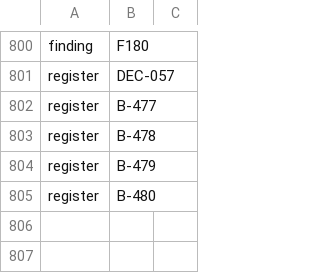
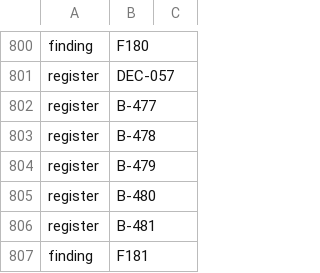
Before and after one commit to Gauge/ModelControlFlow, a TSV file: checks/identifiers.tsv, drawn as a sheet; only a part is shown, gaps mark what is left out; the diff names each change by its address in the sheet, - before the commit and + after, or states it on an @@ line.

```diff
--- a/checks/identifiers.tsv
+++ b/checks/identifiers.tsv
+row 806: register | B-481
+row 807: finding | F181
```
Also changed, not shown: 6 other files.
